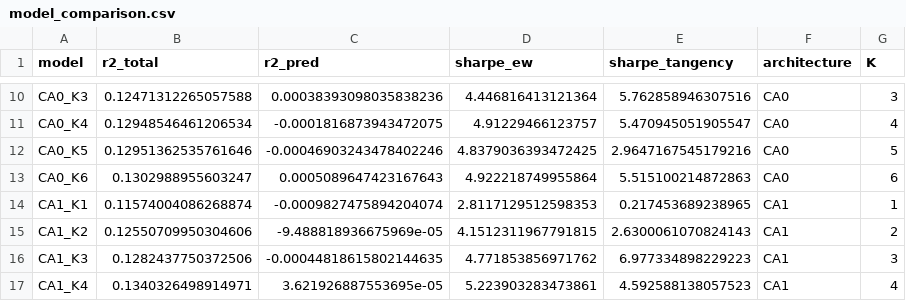
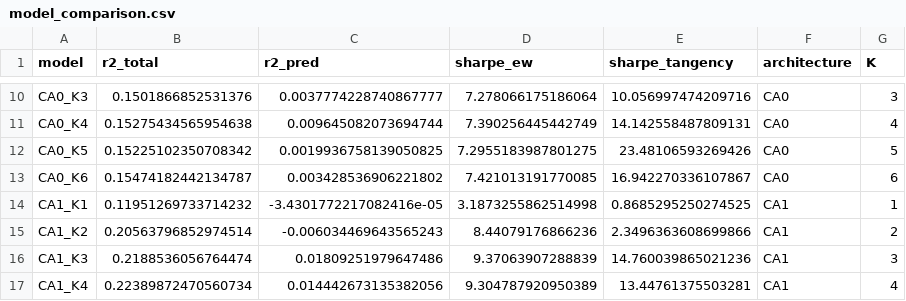
Before and after one commit to liamos7/fin580-autoencoders, a CSV file: outputs/tables/model_comparison.csv, drawn as a sheet; only a part is shown, gaps mark what is left out; the diff covers the shown part only; the diff names each change by its address in the sheet, - before the commit and + after, or states it on an @@ line.

```diff
--- a/outputs/tables/model_comparison.csv
+++ b/outputs/tables/model_comparison.csv
-B10 (r2_total): 0.12471312265057588
+B10 (r2_total): 0.1501866852531376
-C10 (r2_pred): 0.00038393098035838236
+C10 (r2_pred): 0.0037774228740867777
-D10 (sharpe_ew): 4.446816413121364
+D10 (sharpe_ew): 7.278066175186064
-E10 (sharpe_tangency): 5.762858946307516
+E10 (sharpe_tangency): 10.056997474209716
-B11 (r2_total): 0.12948546461206534
+B11 (r2_total): 0.15275434565954638
-C11 (r2_pred): -0.0001816873943472075
+C11 (r2_pred): 0.009645082073694744
-D11 (sharpe_ew): 4.91229466123757
+D11 (sharpe_ew): 7.390256445442749
-E11 (sharpe_tangency): 5.470945051905547
+E11 (sharpe_tangency): 14.142558487809131
-B12 (r2_total): 0.12951362535761646
+B12 (r2_total): 0.15225102350708342
-C12 (r2_pred): -0.00046903243478402246
+C12 (r2_pred): 0.0019936758139050825
-D12 (sharpe_ew): 4.8379036393472425
+D12 (sharpe_ew): 7.2955183987801275
-E12 (sharpe_tangency): 2.9647167545179216
+E12 (sharpe_tangency): 23.48106593269426
-B13 (r2_total): 0.1302988955603247
+B13 (r2_total): 0.15474182442134787
-C13 (r2_pred): 0.0005089647423167643
+C13 (r2_pred): 0.003428536906221802
-D13 (sharpe_ew): 4.922218749955864
+D13 (sharpe_ew): 7.421013191770085
-E13 (sharpe_tangency): 5.515100214872863
+E13 (sharpe_tangency): 16.942270336107867
-B14 (r2_total): 0.11574004086268874
+B14 (r2_total): 0.11951269733714232
-C14 (r2_pred): -0.0009827475894204074
+C14 (r2_pred): -3.4301772217082416e-05
-D14 (sharpe_ew): 2.8117129512598353
+D14 (sharpe_ew): 3.1873255862514998
-E14 (sharpe_tangency): 0.217453689238965
+E14 (sharpe_tangency): 0.8685295250274525
-B15 (r2_total): 0.12550709950304606
+B15 (r2_total): 0.20563796852974514
-C15 (r2_pred): -9.488818936675969e-05
+C15 (r2_pred): -0.006034469643565243
-D15 (sharpe_ew): 4.1512311967791815
+D15 (sharpe_ew): 8.44079176866236
-E15 (sharpe_tangency): 2.6300061070824143
+E15 (sharpe_tangency): 2.3496363608699866
-B16 (r2_total): 0.1282437750372506
+B16 (r2_total): 0.2188536056764474
-C16 (r2_pred): -0.00044818615802144635
+C16 (r2_pred): 0.01809251979647486
-D16 (sharpe_ew): 4.771853856971762
+D16 (sharpe_ew): 9.37063907288839
-E16 (sharpe_tangency): 6.977334898229223
+E16 (sharpe_tangency): 14.760039865021236
-B17 (r2_total): 0.1340326498914971
+B17 (r2_total): 0.22389872470560734
-C17 (r2_pred): 3.621926887553695e-05
+C17 (r2_pred): 0.014442673135382056
-D17 (sharpe_ew): 5.223903283473861
+D17 (sharpe_ew): 9.304787920950389
-E17 (sharpe_tangency): 4.592588138057523
+E17 (sharpe_tangency): 13.44761375503281
```
Also changed, not shown: 88 edited cells elsewhere in this file, outputs/tables/plan_a_portfolio_sorts.csv, outputs/tables/plan_b_ablation.csv, 45 other files.
